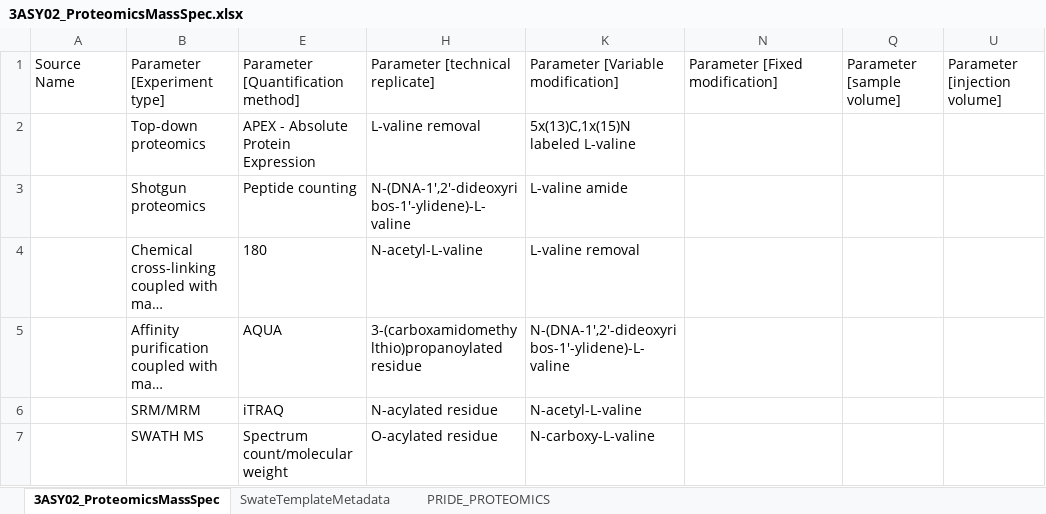
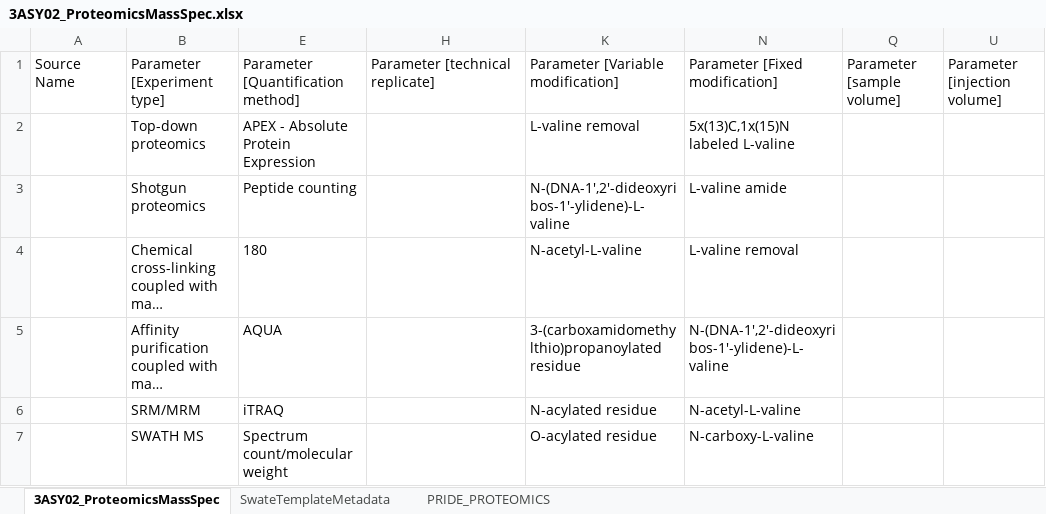
Before and after one commit to nfdi4plants/Swate-templates, an Excel workbook: templates/dataplant/3ASY02_ProteomicsMassSpec.xlsx, sheet 3ASY02_ProteomicsMassSpec, drawn as a sheet; only a part is shown; long unchanged cells end in …; values as stored, in another font and other column widths than the file's, no borders; table styles not drawn; the diff names each change by its address in the sheet, - before the commit and + after, or states it on an @@ line.

```diff
--- a/templates/dataplant/3ASY02_ProteomicsMassSpec.xlsx (sheet 3ASY02_ProteomicsMassSpec)
+++ b/templates/dataplant/3ASY02_ProteomicsMassSpec.xlsx (sheet 3ASY02_ProteomicsMassSpec)
-H2: L-valine removal
+H2: (empty)
-K2: 5x(13)C,1x(15)N labeled L-valine
+K2: L-valine removal
-N2: (empty)
+N2: 5x(13)C,1x(15)N labeled L-valine
-H3: N-(DNA-1',2'-dideoxyribos-1'-ylidene)-L-valine
+H3: (empty)
-K3: L-valine amide
+K3: N-(DNA-1',2'-dideoxyribos-1'-ylidene)-L-valine
-N3: (empty)
+N3: L-valine amide
-H4: N-acetyl-L-valine
+H4: (empty)
-K4: L-valine removal
+K4: N-acetyl-L-valine
-N4: (empty)
+N4: L-valine removal
-H5: 3-(carboxamidomethylthio)propanoylated residue
+H5: (empty)
-K5: N-(DNA-1',2'-dideoxyribos-1'-ylidene)-L-valine
+K5: 3-(carboxamidomethylthio)propanoylated residue
-N5: (empty)
+N5: N-(DNA-1',2'-dideoxyribos-1'-ylidene)-L-valine
-H6: N-acylated residue
+H6: (empty)
-K6: N-acetyl-L-valine
+K6: N-acylated residue
-N6: (empty)
+N6: N-acetyl-L-valine
-H7: O-acylated residue
+H7: (empty)
-K7: N-carboxy-L-valine
+K7: O-acylated residue
-N7: (empty)
+N7: N-carboxy-L-valine
```
Also changed, not shown: sheet SwateTemplateMetadata, hidden cells, templates/dataplant/2EXT02_Protein.xlsx.
